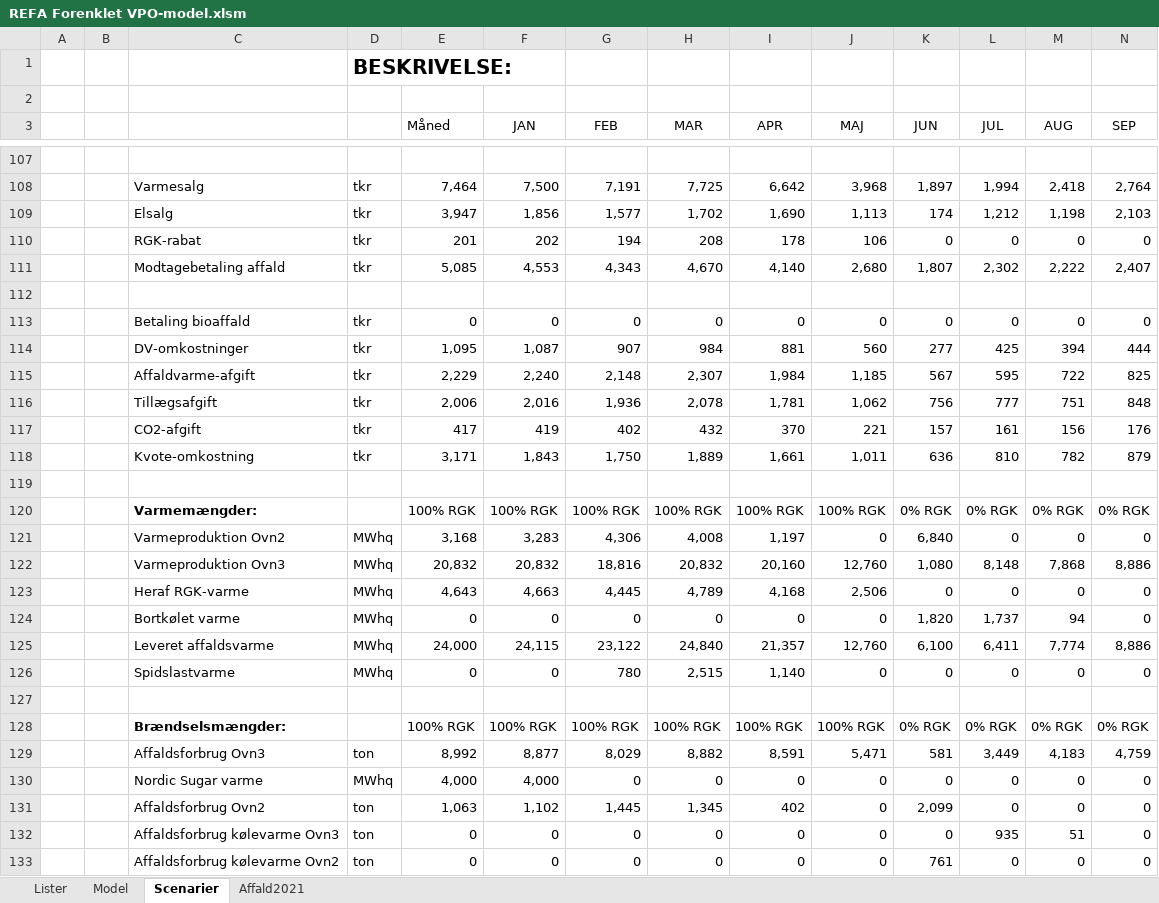
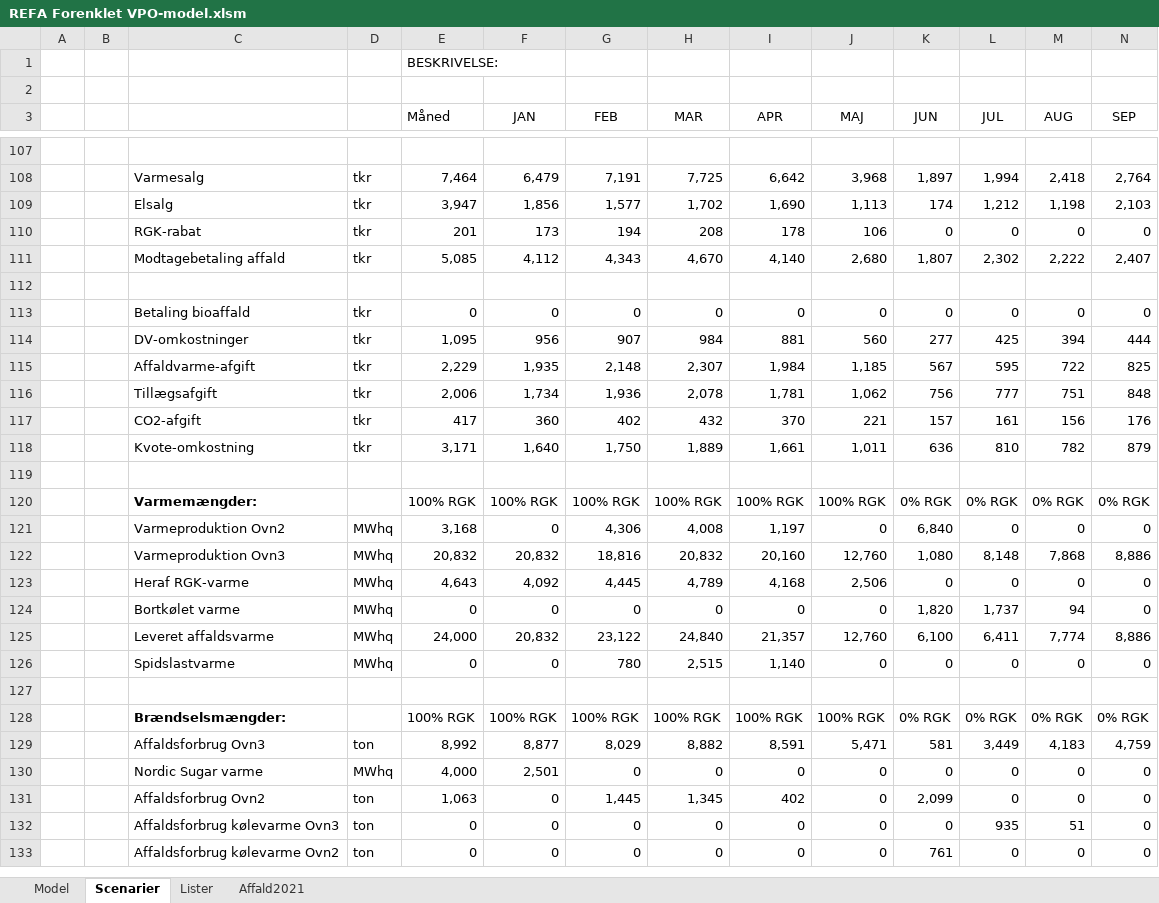
Before and after one commit to AddedValues/REFA_Affald, an Excel workbook: REFA Forenklet VPO-model.xlsm, sheet Scenarier, drawn as a sheet; only a part is shown, gaps mark what is left out; values as stored, in another font and other column widths than the file's, no borders; charts and pictures and conditional formats not drawn; removed rows and columns are numbered as before the commit, all else as after; rows hold the shown columns only; the diff covers the shown part only; the diff names each change by its address in the sheet, - before the commit and + after, or states it on an @@ line.

```diff
--- a/REFA Forenklet VPO-model.xlsm (sheet Scenarier)
+++ b/REFA Forenklet VPO-model.xlsm (sheet Scenarier)
@@ sheet tab order changed: Model | Scenarier | Lister | Affald2021 @@
-row 1:  |  |  | BESKRIVELSE:
+row 1:  |  |  |  | BESKRIVELSE:
-F108 (JAN): 7,500
+F108 (JAN): 6,479
-F110 (JAN): 202
+F110 (JAN): 173
-F111 (JAN): 4,553
+F111 (JAN): 4,112
-F114 (JAN): 1,087
+F114 (JAN): 956
-F115 (JAN): 2,240
+F115 (JAN): 1,935
-F116 (JAN): 2,016
+F116 (JAN): 1,734
-F117 (JAN): 419
+F117 (JAN): 360
-F118 (JAN): 1,843
+F118 (JAN): 1,640
-F121 (JAN): 3,283
+F121 (JAN): 0
-F123 (JAN): 4,663
+F123 (JAN): 4,092
-F125 (JAN): 24,115
+F125 (JAN): 20,832
-F130 (JAN): 4,000
+F130 (JAN): 2,501
-F131 (JAN): 1,102
+F131 (JAN): 0
```
Also changed, not shown: 58 edited cells and cell formats elsewhere in this sheet, sheet Affald2021, charts or pictures.
